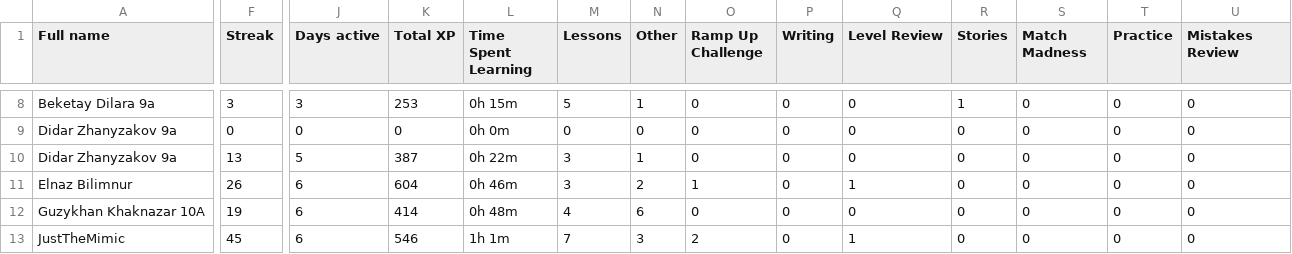
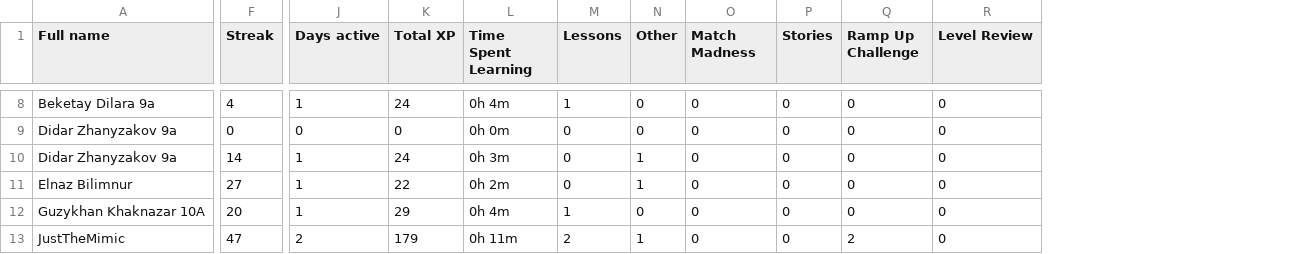
Before and after one commit to slm55/amjilt, a CSV file: duolingo/data/AmjiltGrade910.csv, drawn as a sheet; only a part is shown, gaps mark what is left out; removed rows and columns are numbered as before the commit, all else as after; the diff covers the shown part only; the diff names each change by its address in the sheet, - before the commit and + after, or states it on an @@ line.

```diff
--- a/duolingo/data/AmjiltGrade910.csv
+++ b/duolingo/data/AmjiltGrade910.csv
-column P (Writing), rows 8-13: all 0
-column Q (Level Review), rows 8-13: 0 | 0 | 0 | 1 | 0 | 1
-column T (Practice), rows 8-13: all 0
-O1: Ramp Up Challenge
+O1: Match Madness
-Q1: Match Madness
+Q1: Ramp Up Challenge
-R1: Mistakes Review
+R1: Level Review
-F8 (Streak): 3
+F8 (Streak): 4
-J8 (Days active): 3
+J8 (Days active): 1
-K8 (Total XP): 253
+K8 (Total XP): 24
-L8 (Time Spent Learning): 0h 15m
+L8 (Time Spent Learning): 0h 4m
-M8 (Lessons): 5
+M8 (Lessons): 1
-N8 (Other): 1
+N8 (Other): 0
-P8 (Stories): 1
+P8 (Stories): 0
-F10 (Streak): 13
+F10 (Streak): 14
-J10 (Days active): 5
+J10 (Days active): 1
-K10 (Total XP): 387
+K10 (Total XP): 24
-L10 (Time Spent Learning): 0h 22m
+L10 (Time Spent Learning): 0h 3m
-M10:M11 (Lessons): 3
+M10:M11 (Lessons): 0
-F11 (Streak): 26
+F11 (Streak): 27
-J11:J12 (Days active): 6
+J11:J12 (Days active): 1
-K11 (Total XP): 604
+K11 (Total XP): 22
-L11 (Time Spent Learning): 0h 46m
+L11 (Time Spent Learning): 0h 2m
-N11 (Other): 2
+N11 (Other): 1
-O11 (Match Madness): 1
+O11 (Match Madness): 0
-F12 (Streak): 19
+F12 (Streak): 20
-K12 (Total XP): 414
+K12 (Total XP): 29
-L12 (Time Spent Learning): 0h 48m
+L12 (Time Spent Learning): 0h 4m
-M12 (Lessons): 4
+M12 (Lessons): 1
-N12 (Other): 6
+N12 (Other): 0
-F13 (Streak): 45
+F13 (Streak): 47
-J13 (Days active): 6
+J13 (Days active): 2
-K13 (Total XP): 546
+K13 (Total XP): 179
-L13 (Time Spent Learning): 1h 1m
+L13 (Time Spent Learning): 0h 11m
-M13 (Lessons): 7
+M13 (Lessons): 2
-N13 (Other): 3
+N13 (Other): 1
-O13 (Match Madness): 2
+O13 (Match Madness): 0
-Q13 (Ramp Up Challenge): 0
+Q13 (Ramp Up Challenge): 2
```
Also changed, not shown: 98 edited cells elsewhere in this file, duolingo/data/AmjiltGrade56.csv, duolingo/data/AmjiltGrade78.csv, 3 other files.
